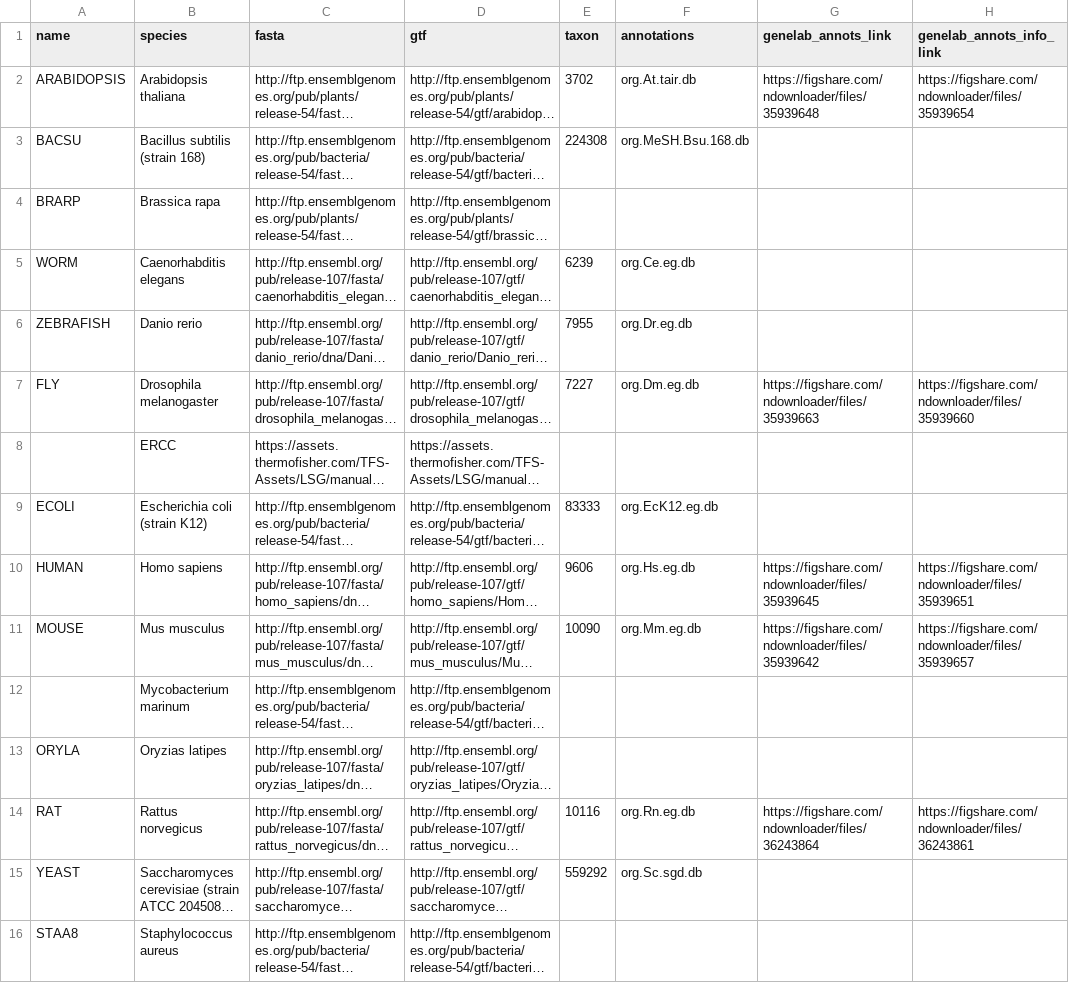
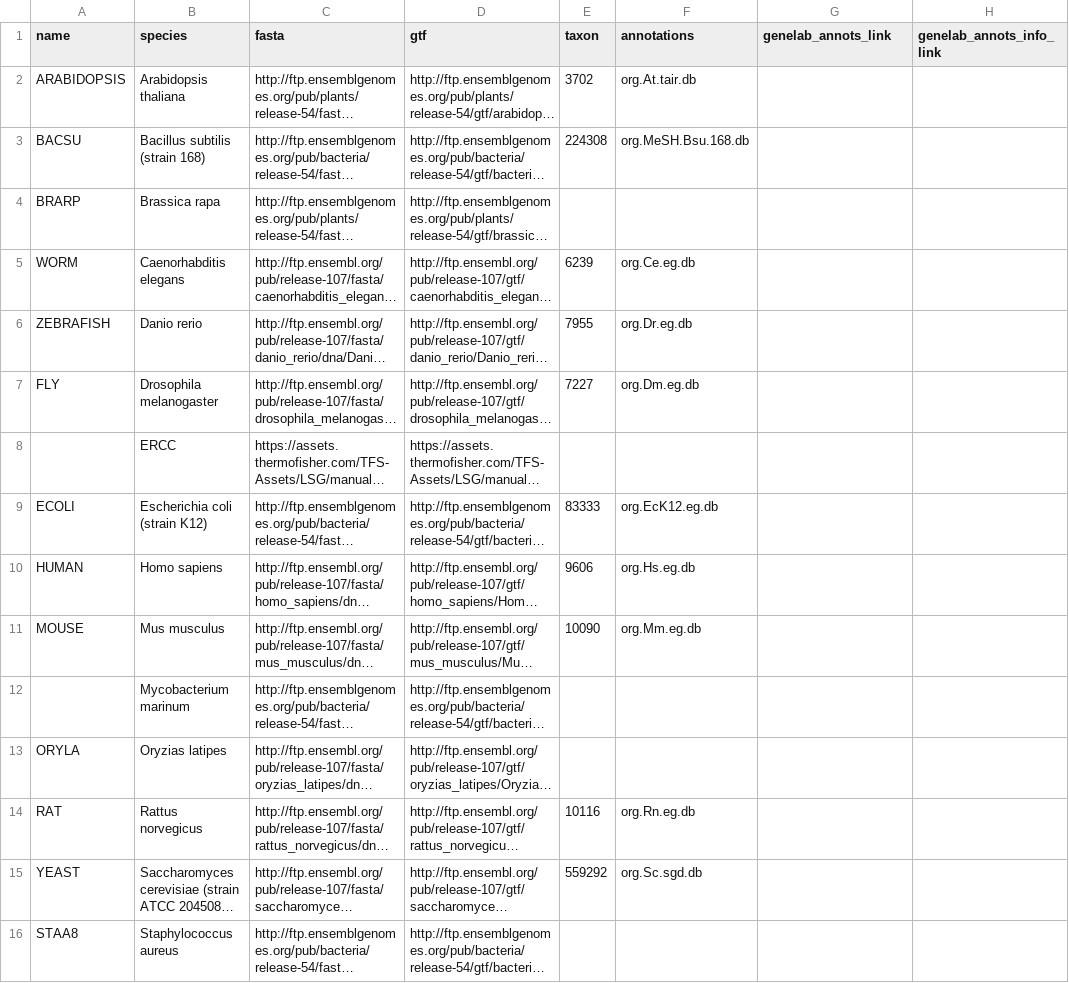
Before and after one commit to J-81/GeneLab_Data_Processing-1, a CSV file: GeneLab_Reference_Annotations/Pipeline_GL-DPPD-7110_Versions/GL-DPPD-7110/GL-DPPD-7110_annotations.csv, drawn as a sheet; only a part is shown; long unchanged cells end in …; the diff names each change by its address in the sheet, - before the commit and + after, or states it on an @@ line.

Commit message:
Update GL-DPPD-7110_annotations.csv

```diff
--- a/GeneLab_Reference_Annotations/Pipeline_GL-DPPD-7110_Versions/GL-DPPD-7110/GL-DPPD-7110_annotations.csv
+++ b/GeneLab_Reference_Annotations/Pipeline_GL-DPPD-7110_Versions/GL-DPPD-7110/GL-DPPD-7110_annotations.csv
-G2 (genelab_annots_link): https://figshare.com/ndownloader/files/35939648
+G2 (genelab_annots_link): (empty)
-H2 (genelab_annots_info_link): https://figshare.com/ndownloader/files/35939654
+H2 (genelab_annots_info_link): (empty)
-G7 (genelab_annots_link): https://figshare.com/ndownloader/files/35939663
+G7 (genelab_annots_link): (empty)
-H7 (genelab_annots_info_link): https://figshare.com/ndownloader/files/35939660
+H7 (genelab_annots_info_link): (empty)
-G10 (genelab_annots_link): https://figshare.com/ndownloader/files/35939645
+G10 (genelab_annots_link): (empty)
-H10 (genelab_annots_info_link): https://figshare.com/ndownloader/files/35939651
+H10 (genelab_annots_info_link): (empty)
-G11 (genelab_annots_link): https://figshare.com/ndownloader/files/35939642
+G11 (genelab_annots_link): (empty)
-H11 (genelab_annots_info_link): https://figshare.com/ndownloader/files/35939657
+H11 (genelab_annots_info_link): (empty)
-G14 (genelab_annots_link): https://figshare.com/ndownloader/files/36243864
+G14 (genelab_annots_link): (empty)
-H14 (genelab_annots_info_link): https://figshare.com/ndownloader/files/36243861
+H14 (genelab_annots_info_link): (empty)
```
